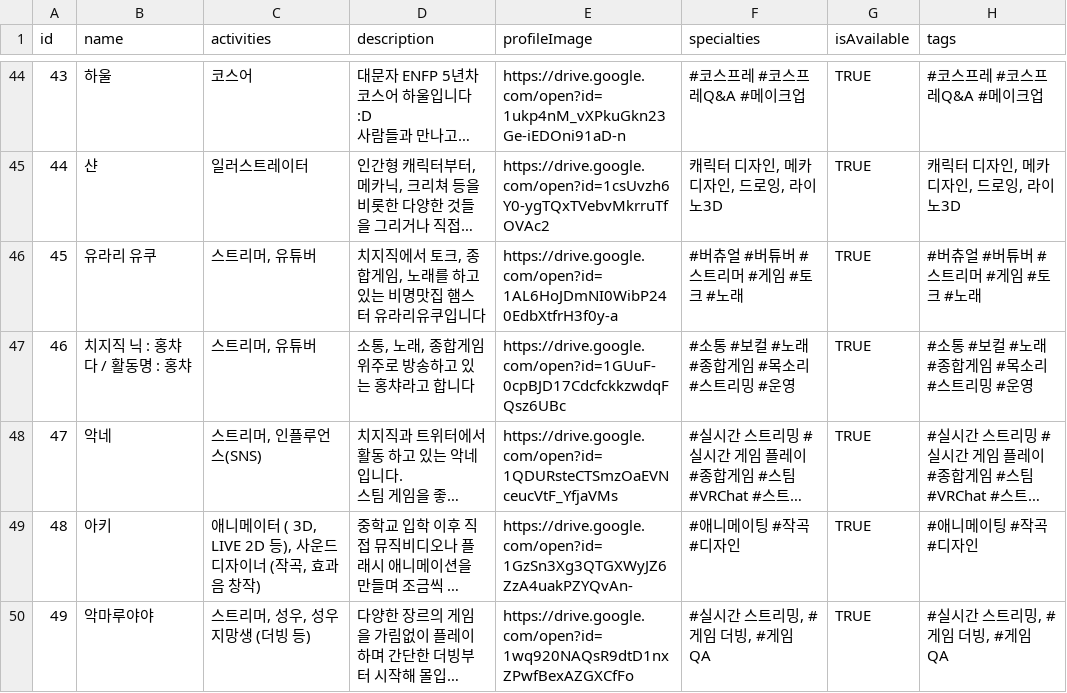
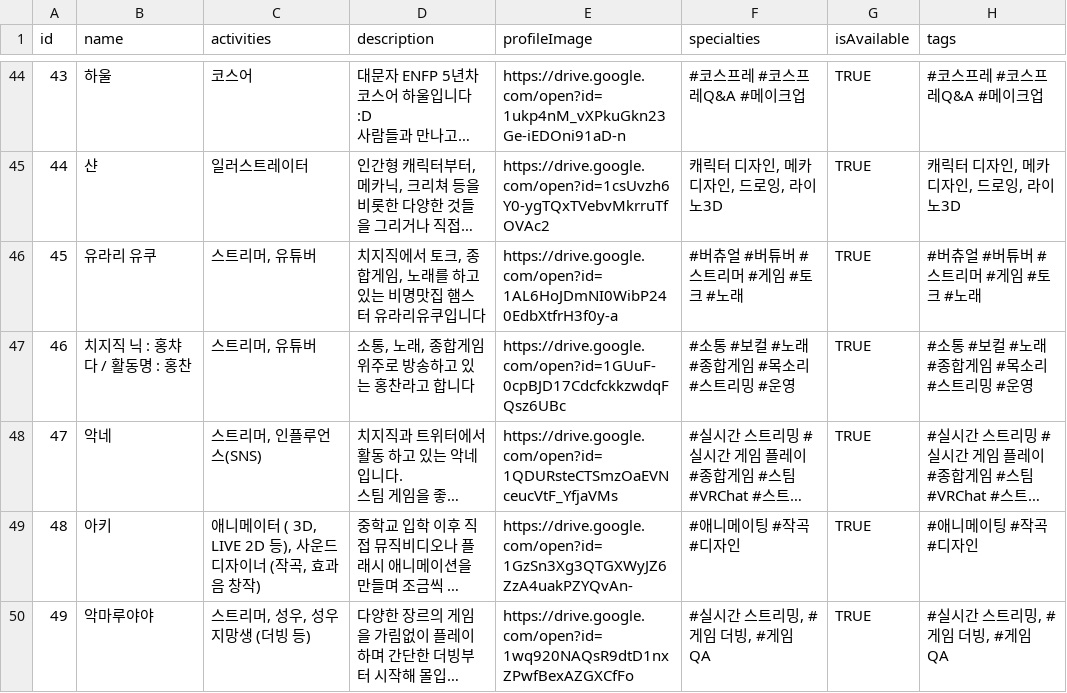
Before and after one commit to kjinwoo12/HGECreatorWeb, a CSV file: public/data/creators.csv, drawn as a sheet; only a part is shown, gaps mark what is left out; long unchanged cells end in …; the diff names each change by its address in the sheet, - before the commit and + after, or states it on an @@ line.

Commit message:
Update creators.csv

```diff
--- a/public/data/creators.csv
+++ b/public/data/creators.csv
-B47 (name): 치지직 닉 : 홍챠다 / 활동명 : 홍챠
+B47 (name): 치지직 닉 : 홍챠다 / 활동명 : 홍찬
-D47 (description): 소통, 노래, 종합게임 위주로 방송하고 있는 홍챠라고 합니다
+D47 (description): 소통, 노래, 종합게임 위주로 방송하고 있는 홍찬라고 합니다
```
